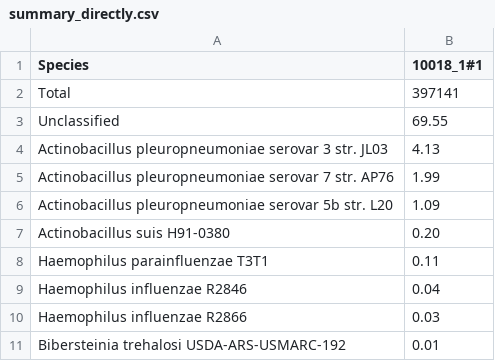
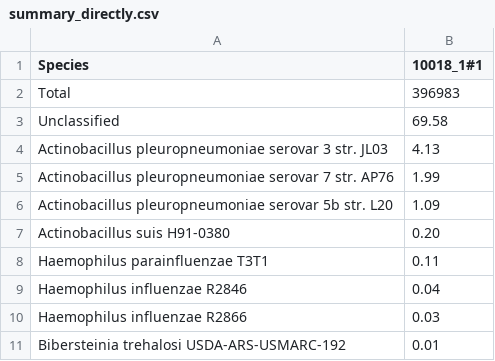
Before and after one commit to vaofford/Bio-Path-Find, a CSV file: t/data/28_pf_qc/summary_directly.csv, drawn as a sheet.

```diff
--- a/t/data/28_pf_qc/summary_directly.csv
+++ b/t/data/28_pf_qc/summary_directly.csv
@@ -1,4 +1,4 @@
 Species,10018_1#1
-Total,397141
-Unclassified,69.55
+Total,396983
+Unclassified,69.58
 "Actinobacillus pleuropneumoniae serovar 3 str. JL03",4.13
```
Also changed, not shown: t/data/28_pf_qc/summary.csv, t/data/28_pf_qc/summary_counts.csv, 3 other files.
